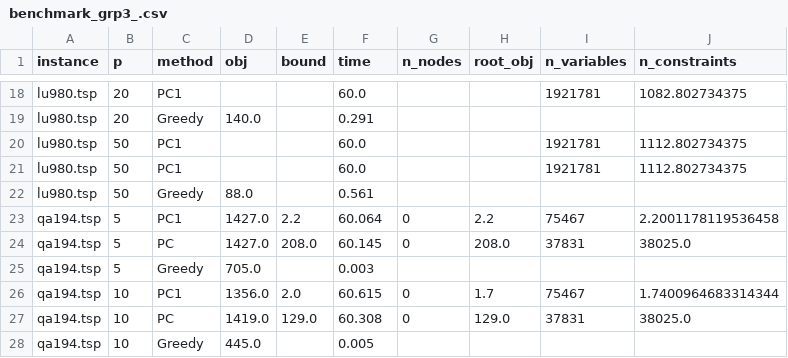
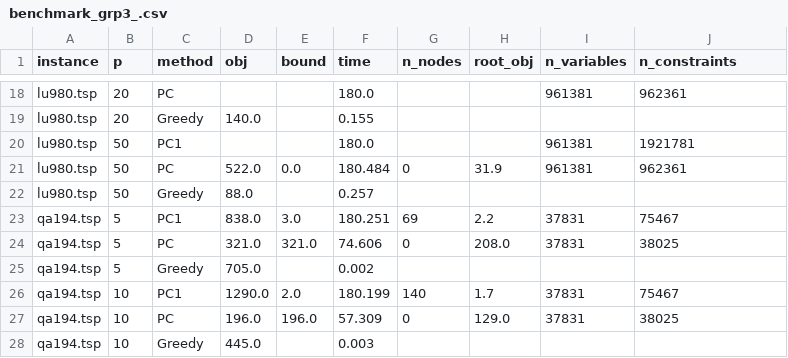
Before and after one commit to Vral59/MLA_Projet, a CSV file: results/benchmark_grp3_.csv, drawn as a sheet; only a part is shown, gaps mark what is left out; removed rows and columns are numbered as before the commit, all else as after; the diff covers the shown part only; the diff names each change by its address in the sheet, - before the commit and + after, or states it on an @@ line.

```diff
--- a/results/benchmark_grp3_.csv
+++ b/results/benchmark_grp3_.csv
-C18 (method): PC1
+C18 (method): PC
-F18 (time): 60.0
+F18 (time): 180.0
-I18 (n_variables): 1921781
+I18 (n_variables): 961381
-J18 (n_constraints): 1082.802734375
+J18 (n_constraints): 962361
-F19 (time): 0.291
+F19 (time): 0.155
-F20 (time): 60.0
+F20 (time): 180.0
-I20 (n_variables): 1921781
+I20 (n_variables): 961381
-J20 (n_constraints): 1112.802734375
+J20 (n_constraints): 1921781
-row 21: lu980.tsp | 50 | PC1 |  |  | 60.0 |  |  | 1921781 | 1112.802734375
+row 21: lu980.tsp | 50 | PC | 522.0 | 0.0 | 180.484 | 0 | 31.9 | 961381 | 962361
-F22 (time): 0.561
+F22 (time): 0.257
-D23 (obj): 1427.0
+D23 (obj): 838.0
-E23 (bound): 2.2
+E23 (bound): 3.0
-F23 (time): 60.064
+F23 (time): 180.251
-G23 (n_nodes): 0
+G23 (n_nodes): 69
-I23 (n_variables): 75467
+I23 (n_variables): 37831
-J23 (n_constraints): 2.2001178119536458
+J23 (n_constraints): 75467
-D24 (obj): 1427.0
+D24 (obj): 321.0
-E24 (bound): 208.0
+E24 (bound): 321.0
-F24 (time): 60.145
+F24 (time): 74.606
-J24 (n_constraints): 38025.0
+J24 (n_constraints): 38025
-F25 (time): 0.003
+F25 (time): 0.002
-D26 (obj): 1356.0
+D26 (obj): 1290.0
-F26 (time): 60.615
+F26 (time): 180.199
-G26 (n_nodes): 0
+G26 (n_nodes): 140
-I26 (n_variables): 75467
+I26 (n_variables): 37831
-J26 (n_constraints): 1.7400964683314344
+J26 (n_constraints): 75467
-D27 (obj): 1419.0
+D27 (obj): 196.0
-E27 (bound): 129.0
+E27 (bound): 196.0
-F27 (time): 60.308
+F27 (time): 57.309
-J27 (n_constraints): 38025.0
+J27 (n_constraints): 38025
-F28 (time): 0.005
+F28 (time): 0.003
```
Also changed, not shown: 1 added row, 1 removed row and 130 edited cells elsewhere in this file, 1 other file.
